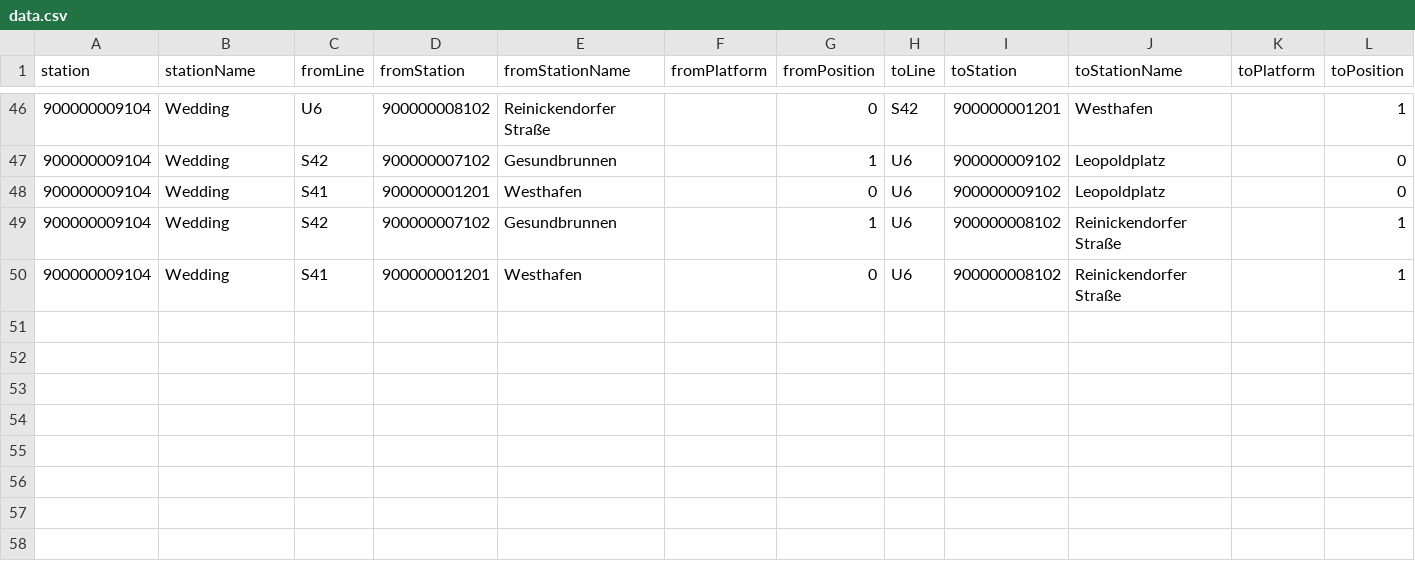
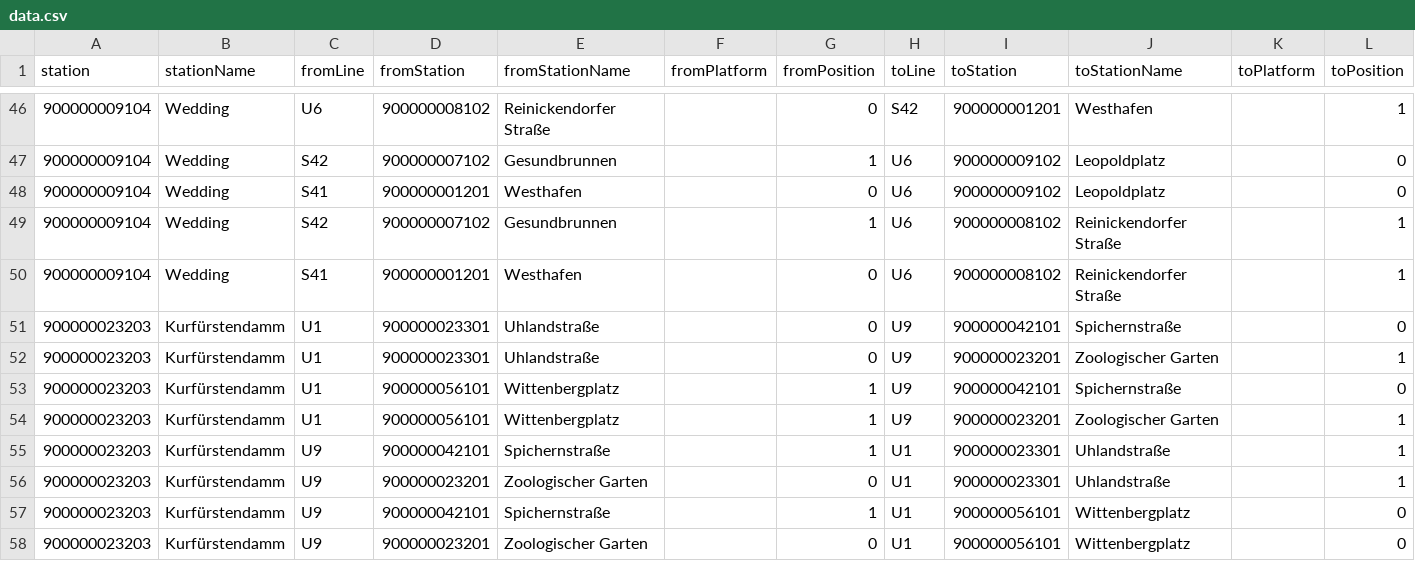
Before and after one commit to juliuste/vbb-change-positions, a CSV file: data.csv, drawn as a sheet; only a part is shown, gaps mark what is left out; the diff names each change by its address in the sheet, - before the commit and + after, or states it on an @@ line.

Commit message:
add kurfürstendamm

```diff
--- a/data.csv
+++ b/data.csv
+row 51: 900000023203 | Kurfürstendamm | U1 | 900000023301 | Uhlandstraße |  | 0 | U9 | 900000042101 | Spichernstraße |  | 0
+row 52: 900000023203 | Kurfürstendamm | U1 | 900000023301 | Uhlandstraße |  | 0 | U9 | 900000023201 | Zoologischer Garten |  | 1
+row 53: 900000023203 | Kurfürstendamm | U1 | 900000056101 | Wittenbergplatz |  | 1 | U9 | 900000042101 | Spichernstraße |  | 0
+row 54: 900000023203 | Kurfürstendamm | U1 | 900000056101 | Wittenbergplatz |  | 1 | U9 | 900000023201 | Zoologischer Garten |  | 1
+row 55: 900000023203 | Kurfürstendamm | U9 | 900000042101 | Spichernstraße |  | 1 | U1 | 900000023301 | Uhlandstraße |  | 1
+row 56: 900000023203 | Kurfürstendamm | U9 | 900000023201 | Zoologischer Garten |  | 0 | U1 | 900000023301 | Uhlandstraße |  | 1
+row 57: 900000023203 | Kurfürstendamm | U9 | 900000042101 | Spichernstraße |  | 1 | U1 | 900000056101 | Wittenbergplatz |  | 0
+row 58: 900000023203 | Kurfürstendamm | U9 | 900000023201 | Zoologischer Garten |  | 0 | U1 | 900000056101 | Wittenbergplatz |  | 0
```
Also changed, not shown: 1 other file.
